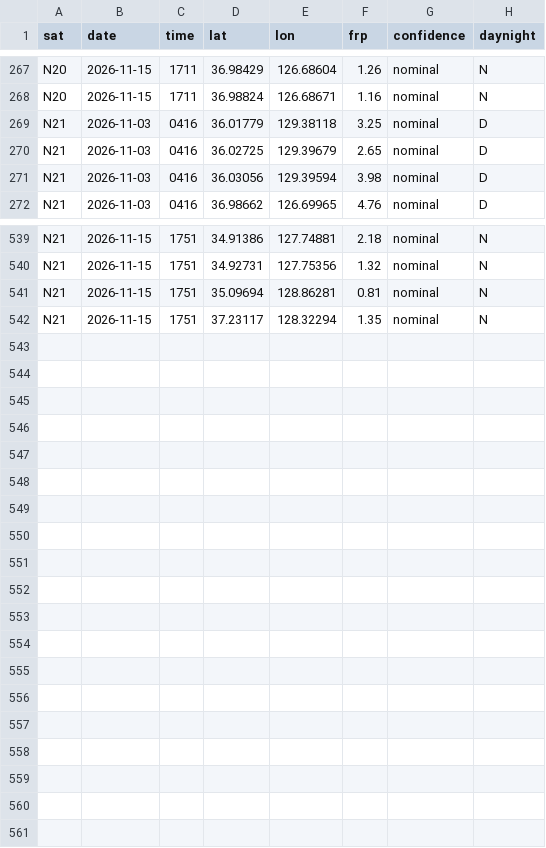
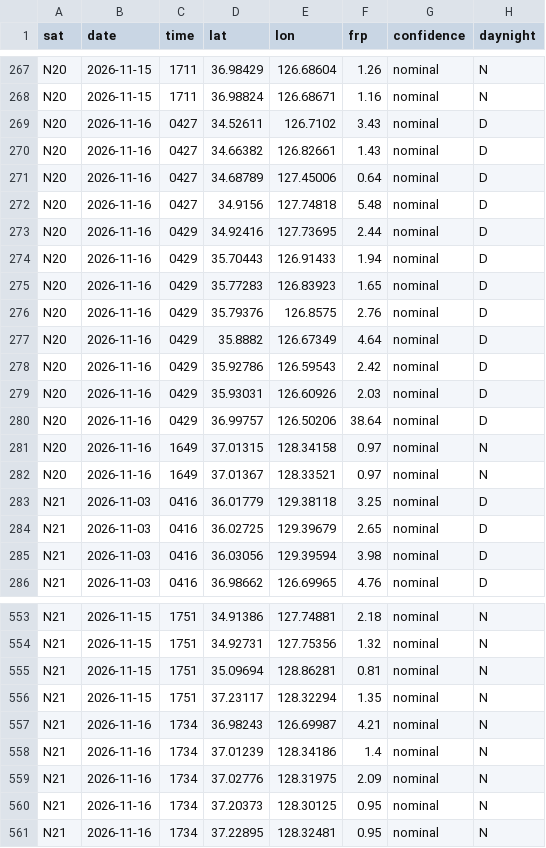
Before and after one commit to 0Ju12/data-projects, a CSV file: wildfire-watch/data/detections.csv, drawn as a sheet; only a part is shown, gaps mark what is left out.

```diff
--- a/wildfire-watch/data/detections.csv
+++ b/wildfire-watch/data/detections.csv
@@ -268,2 +268,16 @@ N20,2026-11-15,1711,36.98429,126.68604,1.26,nominal,N
 N20,2026-11-15,1711,36.98824,126.68671,1.16,nominal,N
+N20,2026-11-16,0427,34.52611,126.7102,3.43,nominal,D
+N20,2026-11-16,0427,34.66382,126.82661,1.43,nominal,D
+N20,2026-11-16,0427,34.68789,127.45006,0.64,nominal,D
+N20,2026-11-16,0427,34.9156,127.74818,5.48,nominal,D
+N20,2026-11-16,0429,34.92416,127.73695,2.44,nominal,D
+N20,2026-11-16,0429,35.70443,126.91433,1.94,nominal,D
+N20,2026-11-16,0429,35.77283,126.83923,1.65,nominal,D
+N20,2026-11-16,0429,35.79376,126.8575,2.76,nominal,D
+N20,2026-11-16,0429,35.8882,126.67349,4.64,nominal,D
+N20,2026-11-16,0429,35.92786,126.59543,2.42,nominal,D
+N20,2026-11-16,0429,35.93031,126.60926,2.03,nominal,D
+N20,2026-11-16,0429,36.99757,126.50206,38.64,nominal,D
+N20,2026-11-16,1649,37.01315,128.34158,0.97,nominal,N
+N20,2026-11-16,1649,37.01367,128.33521,0.97,nominal,N
 N21,2026-11-03,0416,36.01779,129.38118,3.25,nominal,D
@@ -542 +556,6 @@ N21,2026-11-15,1751,35.09694,128.86281,0.81,nominal,N
 N21,2026-11-15,1751,37.23117,128.32294,1.35,nominal,N
+N21,2026-11-16,1734,36.98243,126.69987,4.21,nominal,N
+N21,2026-11-16,1734,37.01239,128.34186,1.4,nominal,N
+N21,2026-11-16,1734,37.02776,128.31975,2.09,nominal,N
+N21,2026-11-16,1734,37.20373,128.30125,0.95,nominal,N
+N21,2026-11-16,1734,37.22895,128.32481,0.95,nominal,N
```
Also changed, not shown: warehouse/data/disasters.csv, warehouse/data/jobs_fetch_log.csv, 15 other files.
